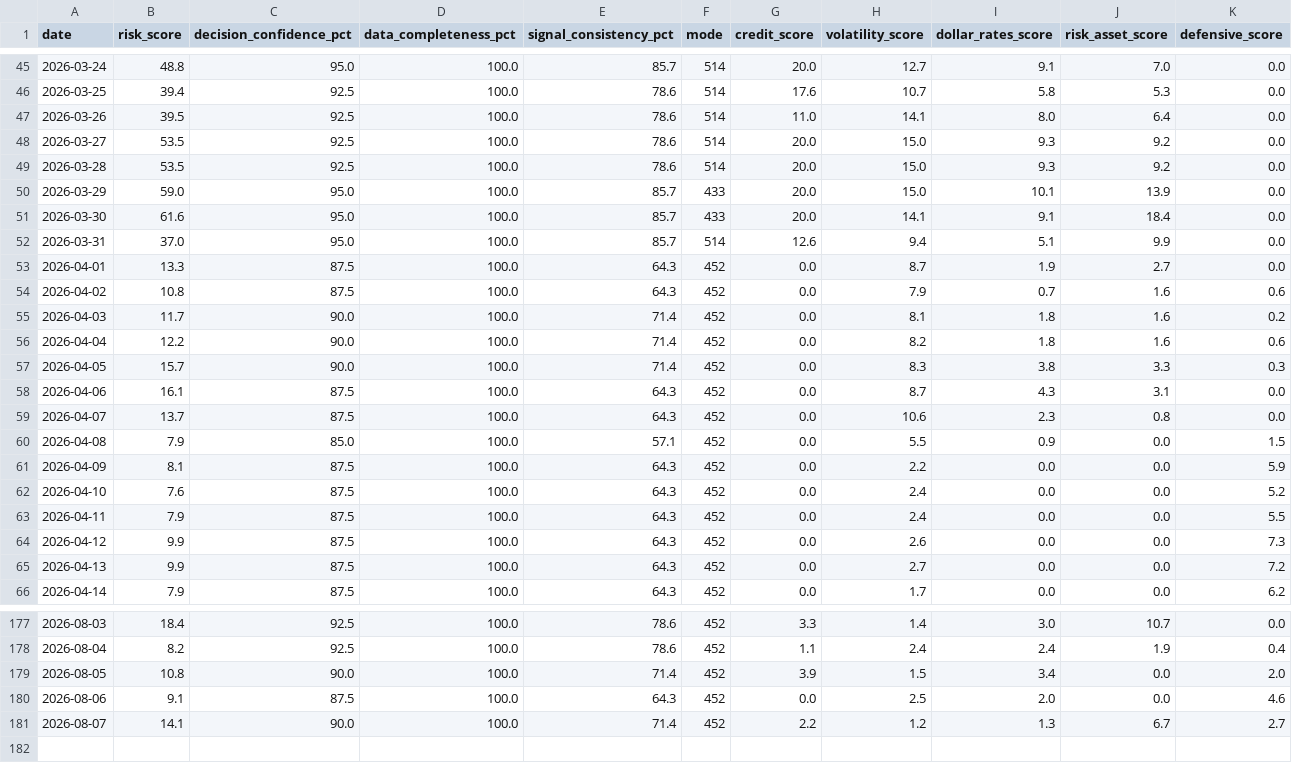
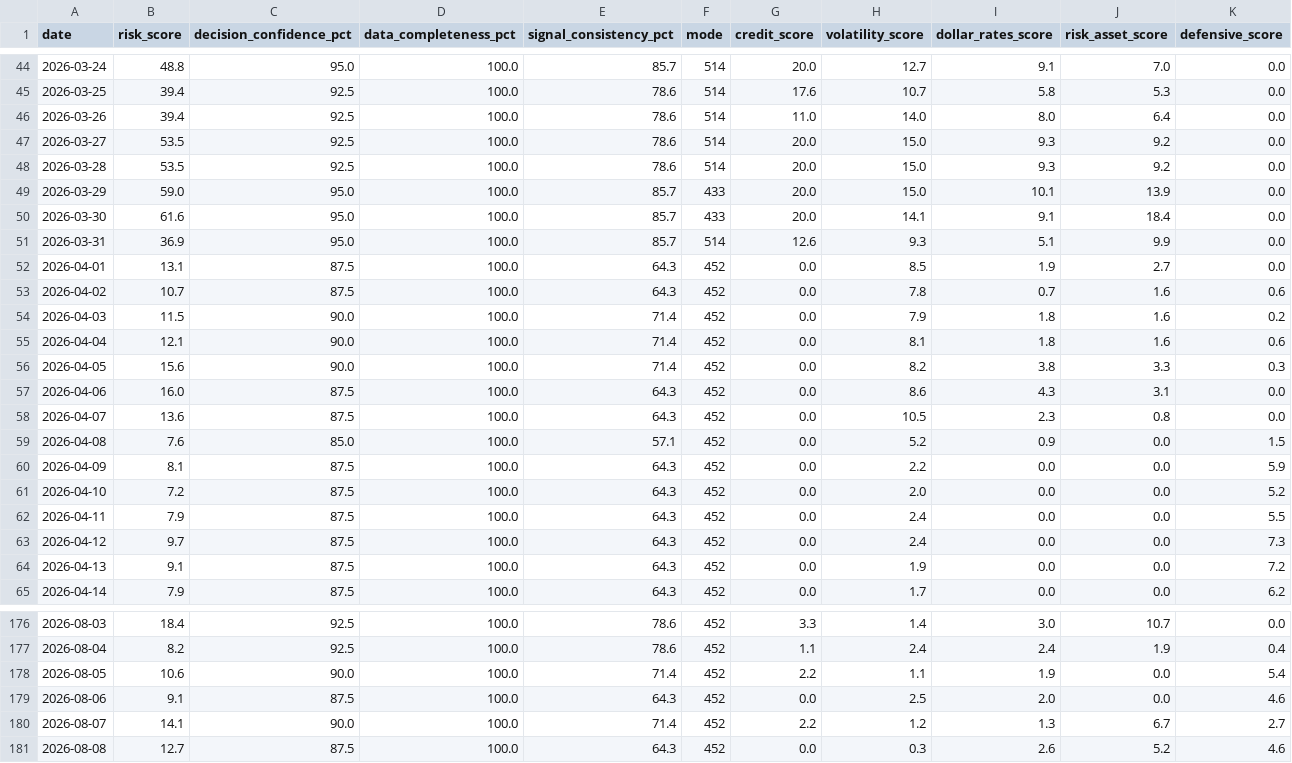
Before and after one commit to stutjeff/pios-capital-flow-engine, a CSV file: data/risk_state_history_180d.csv, drawn as a sheet; only a part is shown, gaps mark what is left out; the diff covers the shown part only.

```diff
--- a/data/risk_state_history_180d.csv
+++ b/data/risk_state_history_180d.csv
@@ -46,3 +45,3 @@ date,risk_score,decision_confidence_pct,data_completeness_pct,signal_consistency
 2026-03-25,39.4,92.5,100.0,78.6,514,17.6,10.7,5.8,5.3,0.0
-2026-03-26,39.5,92.5,100.0,78.6,514,11.0,14.1,8.0,6.4,0.0
+2026-03-26,39.4,92.5,100.0,78.6,514,11.0,14.0,8.0,6.4,0.0
 2026-03-27,53.5,92.5,100.0,78.6,514,20.0,15.0,9.3,9.2,0.0
@@ -51,16 +50,16 @@ date,risk_score,decision_confidence_pct,data_completeness_pct,signal_consistency
 2026-03-30,61.6,95.0,100.0,85.7,433,20.0,14.1,9.1,18.4,0.0
-2026-03-31,37.0,95.0,100.0,85.7,514,12.6,9.4,5.1,9.9,0.0
-2026-04-01,13.3,87.5,100.0,64.3,452,0.0,8.7,1.9,2.7,0.0
-2026-04-02,10.8,87.5,100.0,64.3,452,0.0,7.9,0.7,1.6,0.6
-2026-04-03,11.7,90.0,100.0,71.4,452,0.0,8.1,1.8,1.6,0.2
-2026-04-04,12.2,90.0,100.0,71.4,452,0.0,8.2,1.8,1.6,0.6
-2026-04-05,15.7,90.0,100.0,71.4,452,0.0,8.3,3.8,3.3,0.3
-2026-04-06,16.1,87.5,100.0,64.3,452,0.0,8.7,4.3,3.1,0.0
-2026-04-07,13.7,87.5,100.0,64.3,452,0.0,10.6,2.3,0.8,0.0
-2026-04-08,7.9,85.0,100.0,57.1,452,0.0,5.5,0.9,0.0,1.5
+2026-03-31,36.9,95.0,100.0,85.7,514,12.6,9.3,5.1,9.9,0.0
+2026-04-01,13.1,87.5,100.0,64.3,452,0.0,8.5,1.9,2.7,0.0
+2026-04-02,10.7,87.5,100.0,64.3,452,0.0,7.8,0.7,1.6,0.6
+2026-04-03,11.5,90.0,100.0,71.4,452,0.0,7.9,1.8,1.6,0.2
+2026-04-04,12.1,90.0,100.0,71.4,452,0.0,8.1,1.8,1.6,0.6
+2026-04-05,15.6,90.0,100.0,71.4,452,0.0,8.2,3.8,3.3,0.3
+2026-04-06,16.0,87.5,100.0,64.3,452,0.0,8.6,4.3,3.1,0.0
+2026-04-07,13.6,87.5,100.0,64.3,452,0.0,10.5,2.3,0.8,0.0
+2026-04-08,7.6,85.0,100.0,57.1,452,0.0,5.2,0.9,0.0,1.5
 2026-04-09,8.1,87.5,100.0,64.3,452,0.0,2.2,0.0,0.0,5.9
-2026-04-10,7.6,87.5,100.0,64.3,452,0.0,2.4,0.0,0.0,5.2
+2026-04-10,7.2,87.5,100.0,64.3,452,0.0,2.0,0.0,0.0,5.2
 2026-04-11,7.9,87.5,100.0,64.3,452,0.0,2.4,0.0,0.0,5.5
-2026-04-12,9.9,87.5,100.0,64.3,452,0.0,2.6,0.0,0.0,7.3
-2026-04-13,9.9,87.5,100.0,64.3,452,0.0,2.7,0.0,0.0,7.2
+2026-04-12,9.7,87.5,100.0,64.3,452,0.0,2.4,0.0,0.0,7.3
+2026-04-13,9.1,87.5,100.0,64.3,452,0.0,1.9,0.0,0.0,7.2
 2026-04-14,7.9,87.5,100.0,64.3,452,0.0,1.7,0.0,0.0,6.2
@@ -178,4 +177,5 @@ date,risk_score,decision_confidence_pct,data_completeness_pct,signal_consistency
 2026-08-04,8.2,92.5,100.0,78.6,452,1.1,2.4,2.4,1.9,0.4
-2026-08-05,10.8,90.0,100.0,71.4,452,3.9,1.5,3.4,0.0,2.0
+2026-08-05,10.6,90.0,100.0,71.4,452,2.2,1.1,1.9,0.0,5.4
 2026-08-06,9.1,87.5,100.0,64.3,452,0.0,2.5,2.0,0.0,4.6
 2026-08-07,14.1,90.0,100.0,71.4,452,2.2,1.2,1.3,6.7,2.7
+2026-08-08,12.7,87.5,100.0,64.3,452,0.0,0.3,2.6,5.2,4.6
```
Also changed, not shown: 1 removed row and 57 edited cells elsewhere in this file, data/capital_flow_timeseries_180d.csv, data/factor_analysis.csv, 3 other files.
